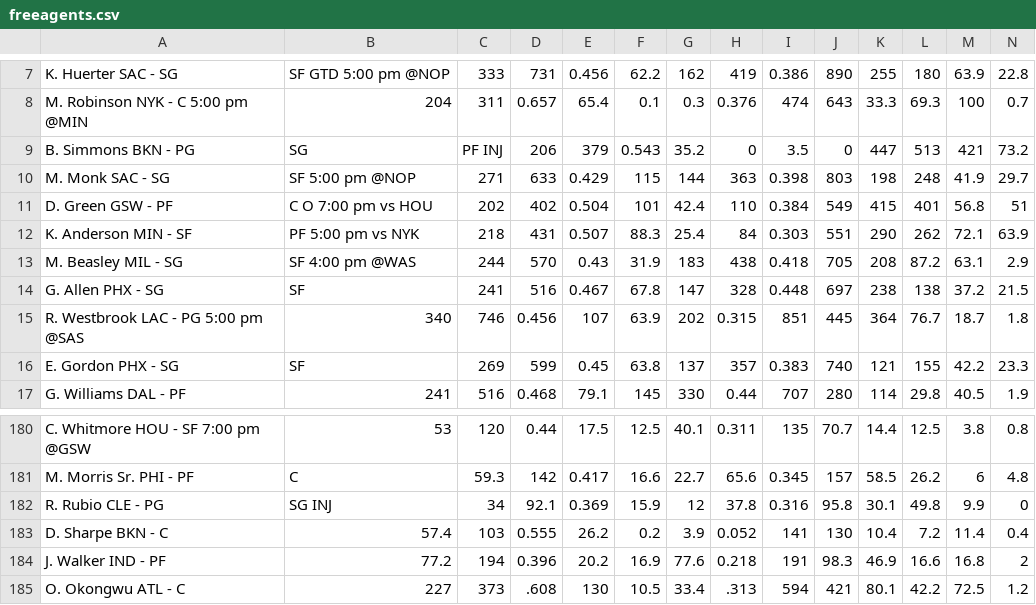
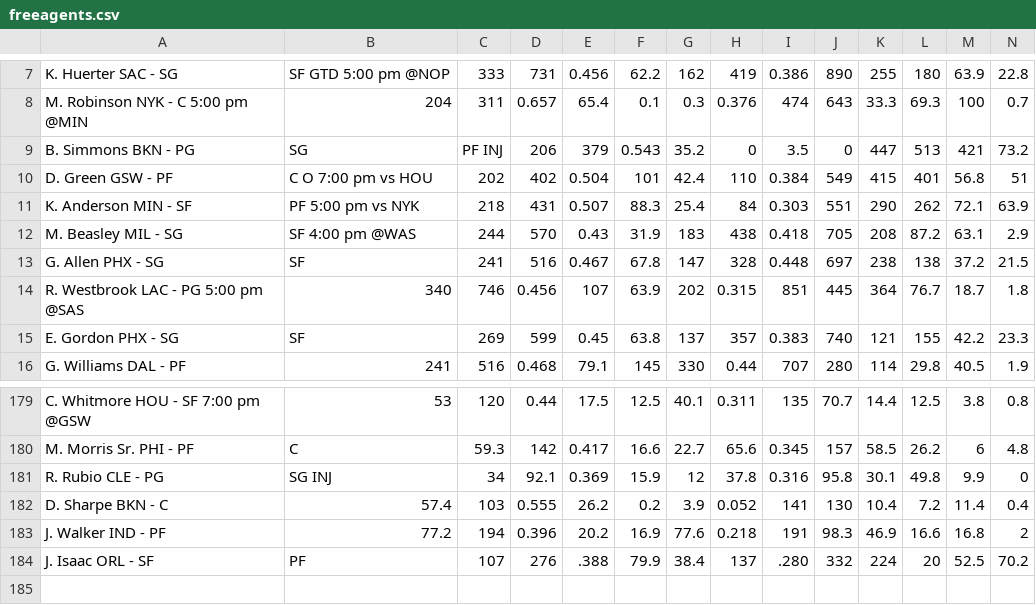
Before and after one commit to SamuelHabtu/NBA-Team-Optimizer, a CSV file: freeagents.csv, drawn as a sheet; only a part is shown, gaps mark what is left out; removed rows and columns are numbered as before the commit, all else as after; rows hold the shown columns only; the diff names each change by its address in the sheet, - before the commit and + after, or states it on an @@ line.

```diff
--- a/freeagents.csv
+++ b/freeagents.csv
-row 10: M. Monk SAC - SG | SF 5:00 pm @NOP | 271 | 633 | 0.429 | 115 | 144 | 363 | 0.398 | 803 | 198 | 248 | 41.9 | 29.7
-row 185: O. Okongwu ATL - C | 227 | 373 | .608 | 130 | 10.5 | 33.4 | .313 | 594 | 421 | 80.1 | 42.2 | 72.5 | 1.2
+row 184: J. Isaac ORL - SF | PF | 107 | 276 | .388 | 79.9 | 38.4 | 137 | .280 | 332 | 224 | 20 | 52.5 | 70.2
```
Also changed, not shown: Dunk Daddies.csv, Free throw merchants.csv, 6 other files.
